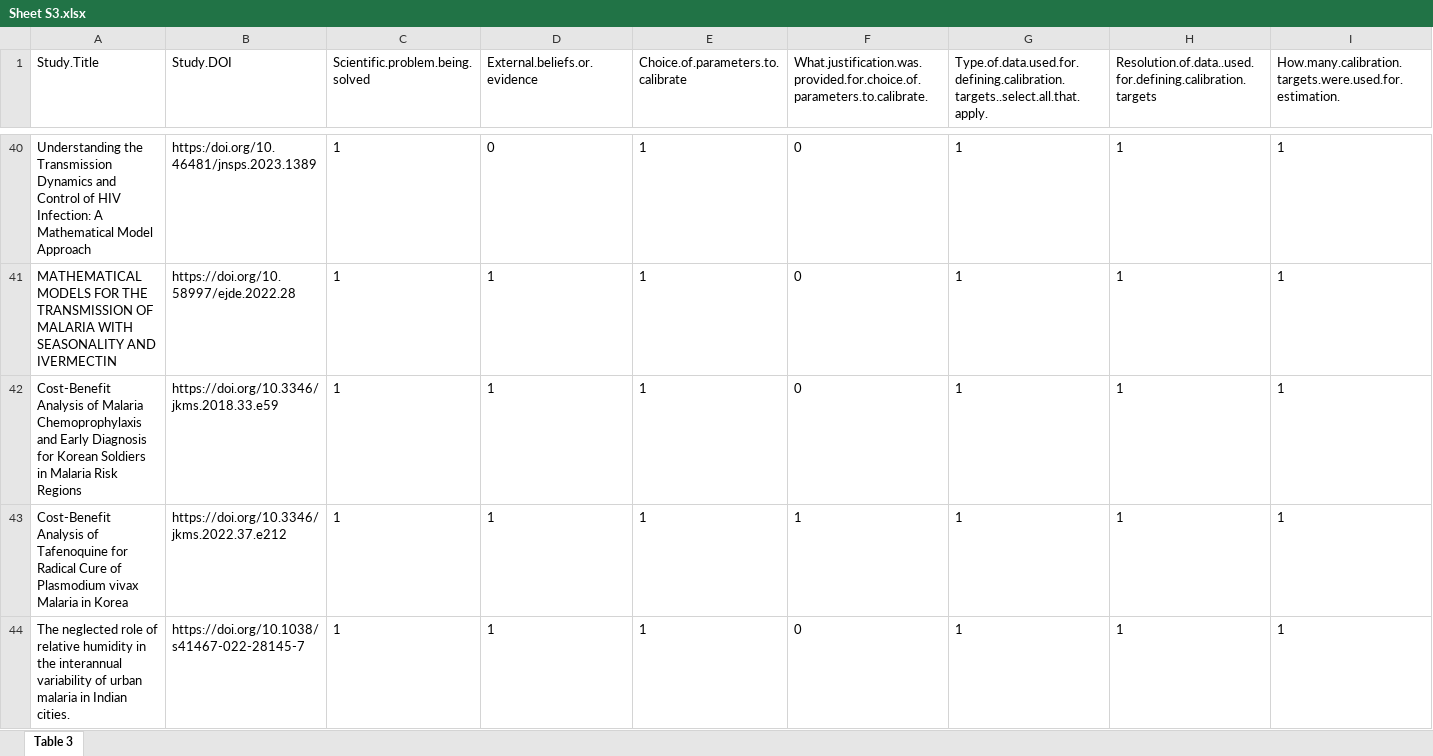
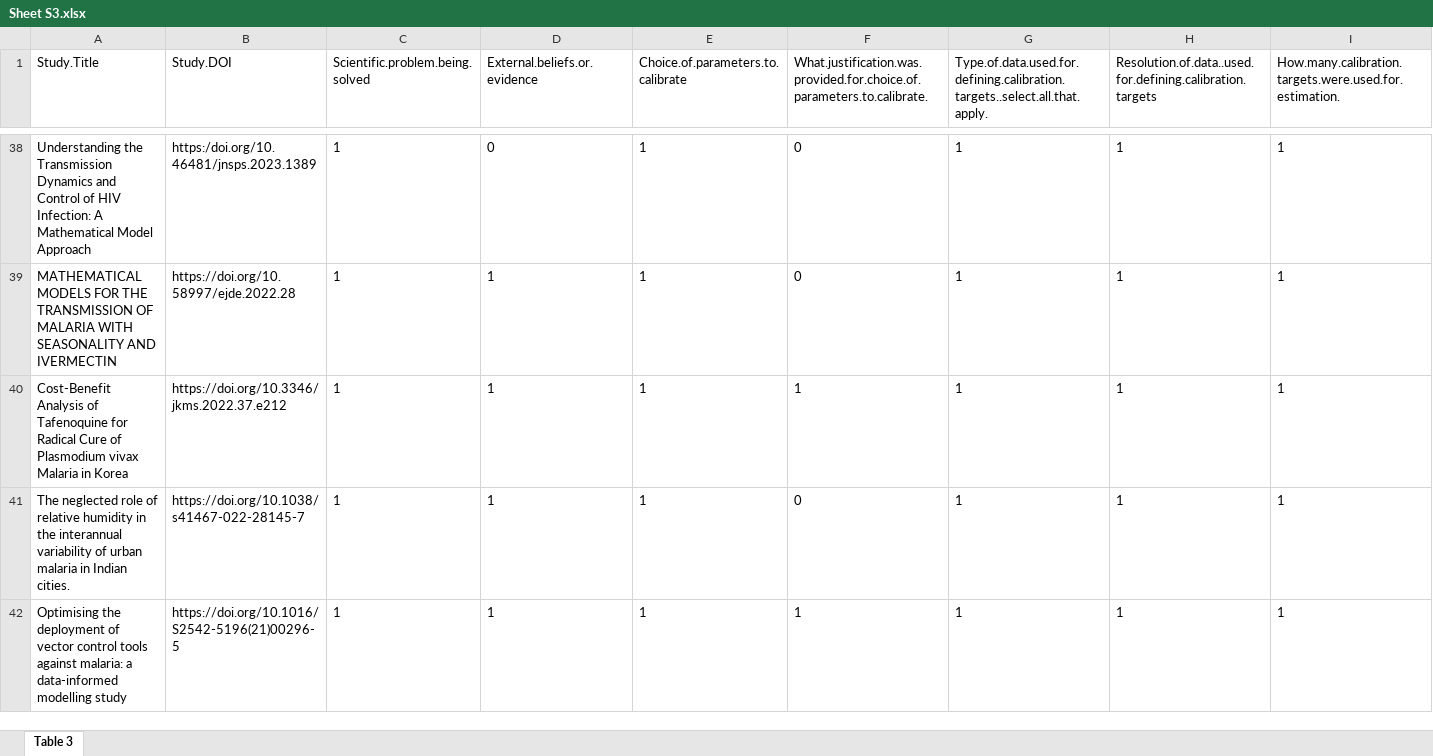
Before and after one commit to Leacavalli/Calibration-Review, an Excel workbook: 3.Results/Tables/Sheet S3.xlsx, sheet Table 3, drawn as a sheet; only a part is shown, gaps mark what is left out; the shorter side is filled out with more unchanged rows; values as stored, in another font and other column widths than the file's, no borders; removed rows and columns are numbered as before the commit, all else as after; rows hold the shown columns only; the diff covers the shown part only; the diff names each change by its address in the sheet, - before the commit and + after, or states it on an @@ line.

```diff
--- a/3.Results/Tables/Sheet S3.xlsx (sheet Table 3)
+++ b/3.Results/Tables/Sheet S3.xlsx (sheet Table 3)
-row 42: Cost-Benefit Analysis of Malaria Chemoprophylaxis and Early Diagnosis for Korean Soldiers in Malaria Risk Regions | https://doi.org/10.3346/jkms.2018.33.e59 | 1 | 1 | 1 | 0 | 1 | 1 | 1
```
Also changed, not shown: 1 added row, 4 removed rows, 3 moved rows and 19 edited cells elsewhere in this sheet, 3.Results/Tables/Sheet S1.xlsx, 3.Results/Tables/Sheet S2.xlsx, 3 other files.
